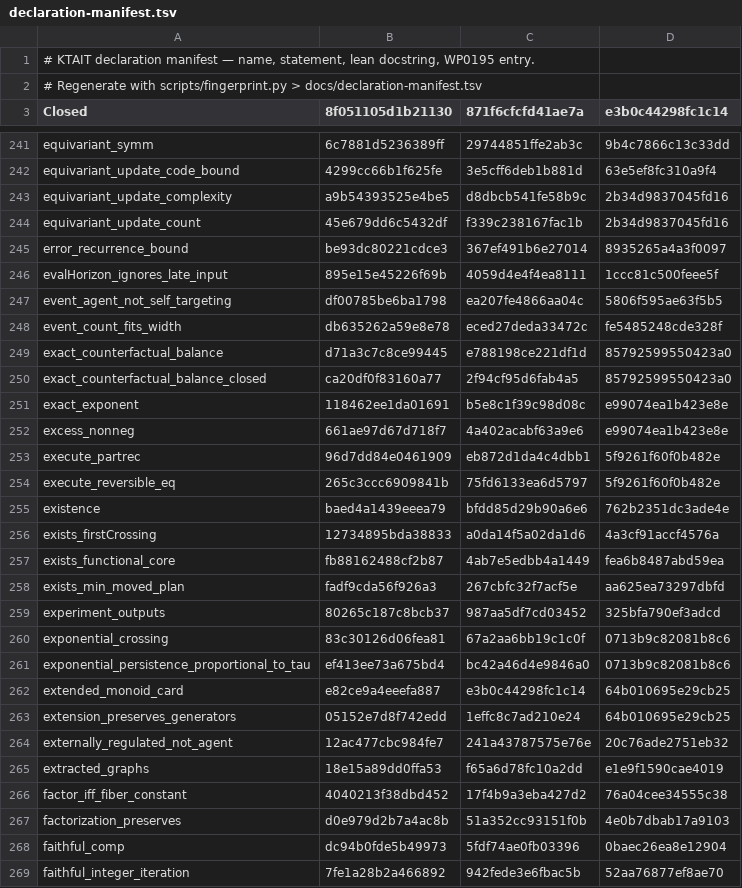
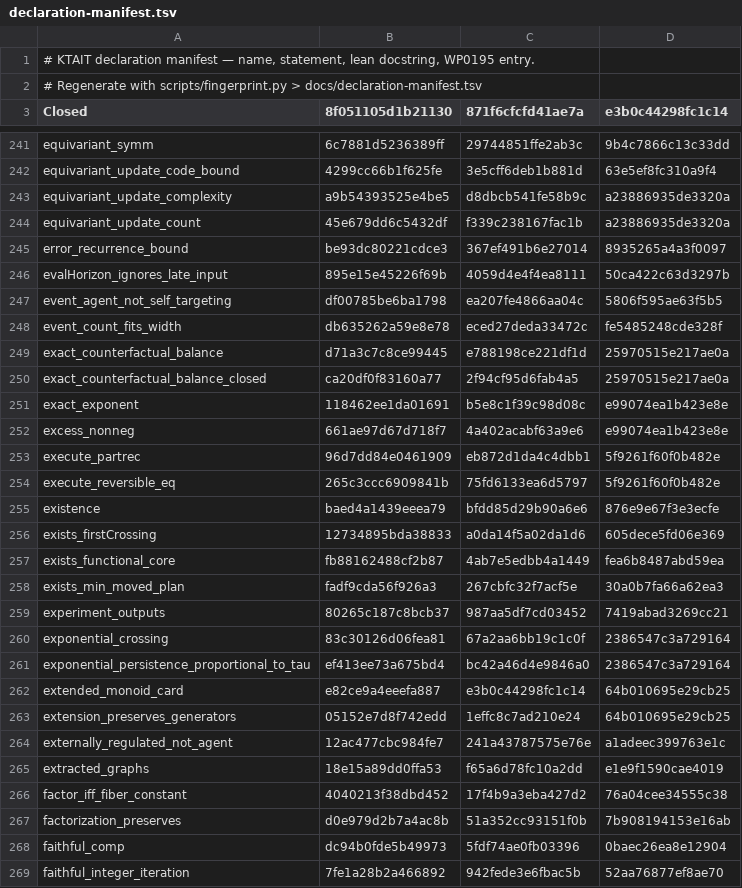
Before and after one commit to giulioruffini/KTAIT, a TSV file: docs/declaration-manifest.tsv, drawn as a sheet; only a part is shown, gaps mark what is left out; the diff covers the shown part only.

```diff
--- a/docs/declaration-manifest.tsv
+++ b/docs/declaration-manifest.tsv
@@ -242,10 +242,10 @@ equivariant_symm	6c7881d5236389ff	29744851ffe2ab3c	9b4c7866c13c33dd
 equivariant_update_code_bound	4299cc66b1f625fe	3e5cff6deb1b881d	63e5ef8fc310a9f4
-equivariant_update_complexity	a9b54393525e4be5	d8dbcb541fe58b9c	2b34d9837045fd16
-equivariant_update_count	45e679dd6c5432df	f339c238167fac1b	2b34d9837045fd16
+equivariant_update_complexity	a9b54393525e4be5	d8dbcb541fe58b9c	a23886935de3320a
+equivariant_update_count	45e679dd6c5432df	f339c238167fac1b	a23886935de3320a
 error_recurrence_bound	be93dc80221cdce3	367ef491b6e27014	8935265a4a3f0097
-evalHorizon_ignores_late_input	895e15e45226f69b	4059d4e4f4ea8111	1ccc81c500feee5f
+evalHorizon_ignores_late_input	895e15e45226f69b	4059d4e4f4ea8111	50ca422c63d3297b
 event_agent_not_self_targeting	df00785be6ba1798	ea207fe4866aa04c	5806f595ae63f5b5
 event_count_fits_width	db635262a59e8e78	eced27deda33472c	fe5485248cde328f
-exact_counterfactual_balance	d71a3c7c8ce99445	e788198ce221df1d	85792599550423a0
-exact_counterfactual_balance_closed	ca20df0f83160a77	2f94cf95d6fab4a5	85792599550423a0
+exact_counterfactual_balance	d71a3c7c8ce99445	e788198ce221df1d	25970515e217ae0a
+exact_counterfactual_balance_closed	ca20df0f83160a77	2f94cf95d6fab4a5	25970515e217ae0a
 exact_exponent	118462ee1da01691	b5e8c1f39c98d08c	e99074ea1b423e8e
@@ -254,15 +254,15 @@ execute_partrec	96d7dd84e0461909	eb872d1da4c4dbb1	5f9261f60f0b482e
 execute_reversible_eq	265c3ccc6909841b	75fd6133ea6d5797	5f9261f60f0b482e
-existence	baed4a1439eeea79	bfdd85d29b90a6e6	762b2351dc3ade4e
-exists_firstCrossing	12734895bda38833	a0da14f5a02da1d6	4a3cf91accf4576a
+existence	baed4a1439eeea79	bfdd85d29b90a6e6	876e9e67f3e3ecfe
+exists_firstCrossing	12734895bda38833	a0da14f5a02da1d6	605dece5fd06e369
 exists_functional_core	fb88162488cf2b87	4ab7e5edbb4a1449	fea6b8487abd59ea
-exists_min_moved_plan	fadf9cda56f926a3	267cbfc32f7acf5e	aa625ea73297dbfd
-experiment_outputs	80265c187c8bcb37	987aa5df7cd03452	325bfa790ef3adcd
-exponential_crossing	83c30126d06fea81	67a2aa6bb19c1c0f	0713b9c82081b8c6
-exponential_persistence_proportional_to_tau	ef413ee73a675bd4	bc42a46d4e9846a0	0713b9c82081b8c6
+exists_min_moved_plan	fadf9cda56f926a3	267cbfc32f7acf5e	30a0b7fa66a62ea3
+experiment_outputs	80265c187c8bcb37	987aa5df7cd03452	7419abad3269cc21
+exponential_crossing	83c30126d06fea81	67a2aa6bb19c1c0f	2386547c3a729164
+exponential_persistence_proportional_to_tau	ef413ee73a675bd4	bc42a46d4e9846a0	2386547c3a729164
 extended_monoid_card	e82ce9a4eeefa887	e3b0c44298fc1c14	64b010695e29cb25
 extension_preserves_generators	05152e7d8f742edd	1effc8c7ad210e24	64b010695e29cb25
-externally_regulated_not_agent	12ac477cbc984fe7	241a43787575e76e	20c76ade2751eb32
+externally_regulated_not_agent	12ac477cbc984fe7	241a43787575e76e	a1adeec399763e1c
 extracted_graphs	18e15a89dd0ffa53	f65a6d78fc10a2dd	e1e9f1590cae4019
 factor_iff_fiber_constant	4040213f38dbd452	17f4b9a3eba427d2	76a04cee34555c38
-factorization_preserves	d0e979d2b7a4ac8b	51a352cc93151f0b	4e0b7dbab17a9103
+factorization_preserves	d0e979d2b7a4ac8b	51a352cc93151f0b	7b908194153e16ab
 faithful_comp	dc94b0fde5b49973	5fdf74ae0fb03396	0baec26ea8e12904
```
Also changed, not shown: 2 added rows and 157 edited cells elsewhere in this file, 8 other files.
